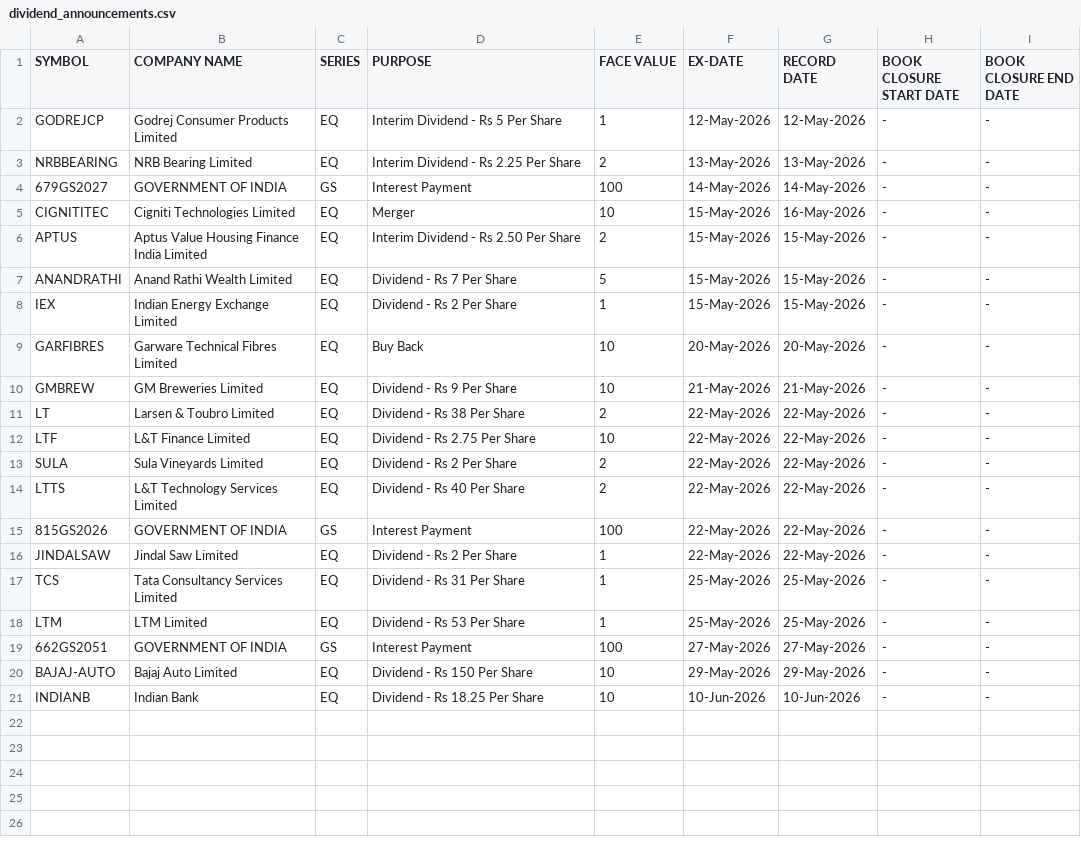
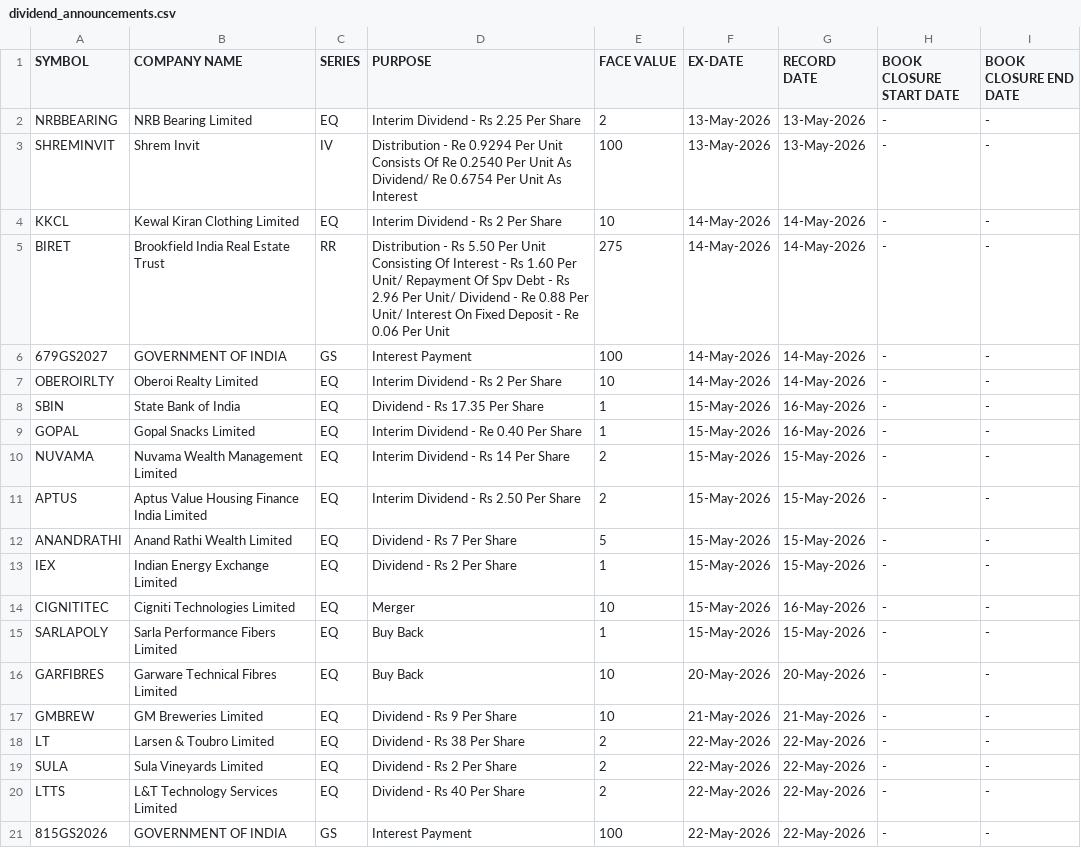
Before and after one commit to pratik77/folio-data, a CSV file: dividend_announcements.csv, drawn as a sheet.

Commit message:
Update dividend announcements with new entries
Removed outdated dividend announcements and added new entries.

```diff
--- a/dividend_announcements.csv
+++ b/dividend_announcements.csv
@@ -1,6 +1,11 @@
 "SYMBOL","COMPANY NAME","SERIES","PURPOSE","FACE VALUE","EX-DATE","RECORD DATE","BOOK CLOSURE START DATE","BOOK CLOSURE END DATE"
-"GODREJCP","Godrej Consumer Products Limited","EQ","Interim Dividend - Rs 5 Per Share","1","12-May-2026","12-May-2026","-","-"
 "NRBBEARING","NRB Bearing Limited","EQ","Interim Dividend - Rs 2.25 Per Share","2","13-May-2026","13-May-2026","-","-"
+"SHREMINVIT","Shrem Invit","IV","Distribution - Re 0.9294 Per Unit Consists Of Re 0.2540 Per Unit As Dividend/ Re 0.6754 Per Unit As Interest","100","13-May-2026","13-May-2026","-","-"
+"KKCL","Kewal Kiran Clothing Limited","EQ","Interim Dividend - Rs 2 Per Share","10","14-May-2026","14-May-2026","-","-"
+"BIRET","Brookfield India Real Estate Trust","RR","Distribution - Rs 5.50 Per Unit Consisting Of Interest - Rs 1.60 Per Unit/ Repayment Of Spv Debt - Rs 2.96 Per Unit/ Dividend - Re 0.88 Per Unit/ Interest On Fixed Deposit - Re 0.06 Per Unit","275","14-May-2026","14-May-2026","-","-"
 "679GS2027","GOVERNMENT OF INDIA","GS","Interest Payment","100","14-May-2026","14-May-2026","-","-"
-"CIGNITITEC","Cigniti Technologies Limited","EQ","Merger","10","15-May-2026","16-May-2026","-","-"
+"OBEROIRLTY","Oberoi Realty Limited","EQ","Interim Dividend - Rs 2 Per Share","10","14-May-2026","14-May-2026","-","-"
+"SBIN","State Bank of India","EQ","Dividend - Rs 17.35 Per Share","1","15-May-2026","16-May-2026","-","-"
+"GOPAL","Gopal Snacks Limited","EQ","Interim Dividend - Re 0.40 Per Share","1","15-May-2026","16-May-2026","-","-"
+"NUVAMA","Nuvama Wealth Management Limited","EQ","Interim Dividend - Rs 14 Per Share","2","15-May-2026","15-May-2026","-","-"
 "APTUS","Aptus Value Housing Finance India Limited","EQ","Interim Dividend - Rs 2.50 Per Share","2","15-May-2026","15-May-2026","-","-"
@@ -8,2 +13,4 @@
 "IEX","Indian Energy Exchange Limited","EQ","Dividend - Rs 2 Per Share","1","15-May-2026","15-May-2026","-","-"
+"CIGNITITEC","Cigniti Technologies Limited","EQ","Merger","10","15-May-2026","16-May-2026","-","-"
+"SARLAPOLY","Sarla Performance Fibers Limited","EQ","Buy Back","1","15-May-2026","15-May-2026","-","-"
 "GARFIBRES","Garware Technical Fibres Limited","EQ","Buy Back","10","20-May-2026","20-May-2026","-","-"
@@ -11,3 +18,2 @@
 "LT","Larsen & Toubro Limited","EQ","Dividend - Rs 38 Per Share","2","22-May-2026","22-May-2026","-","-"
-"LTF","L&T Finance Limited","EQ","Dividend - Rs 2.75 Per Share","10","22-May-2026","22-May-2026","-","-"
 "SULA","Sula Vineyards Limited","EQ","Dividend - Rs 2 Per Share","2","22-May-2026","22-May-2026","-","-"
@@ -15,7 +21 @@
 "815GS2026","GOVERNMENT OF INDIA","GS","Interest Payment","100","22-May-2026","22-May-2026","-","-"
-"JINDALSAW","Jindal Saw Limited","EQ","Dividend - Rs 2 Per Share","1","22-May-2026","22-May-2026","-","-"
-"TCS","Tata Consultancy Services Limited","EQ","Dividend - Rs 31 Per Share","1","25-May-2026","25-May-2026","-","-"
-"LTM","LTM Limited","EQ","Dividend - Rs 53 Per Share","1","25-May-2026","25-May-2026","-","-"
-"662GS2051","GOVERNMENT OF INDIA","GS","Interest Payment","100","27-May-2026","27-May-2026","-","-"
-"BAJAJ-AUTO","Bajaj Auto Limited","EQ","Dividend - Rs 150 Per Share","10","29-May-2026","29-May-2026","-","-"
-"INDIANB","Indian Bank","EQ","Dividend - Rs 18.25 Per Share","10","10-Jun-2026","10-Jun-2026","-","-"
```
